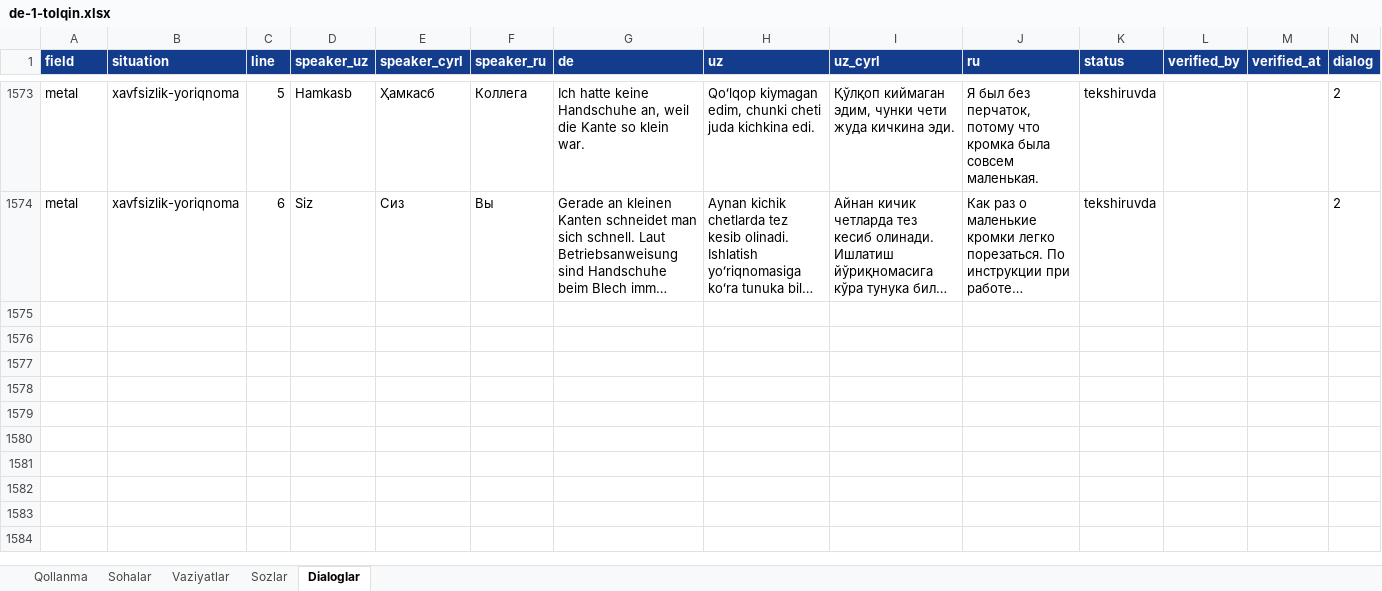
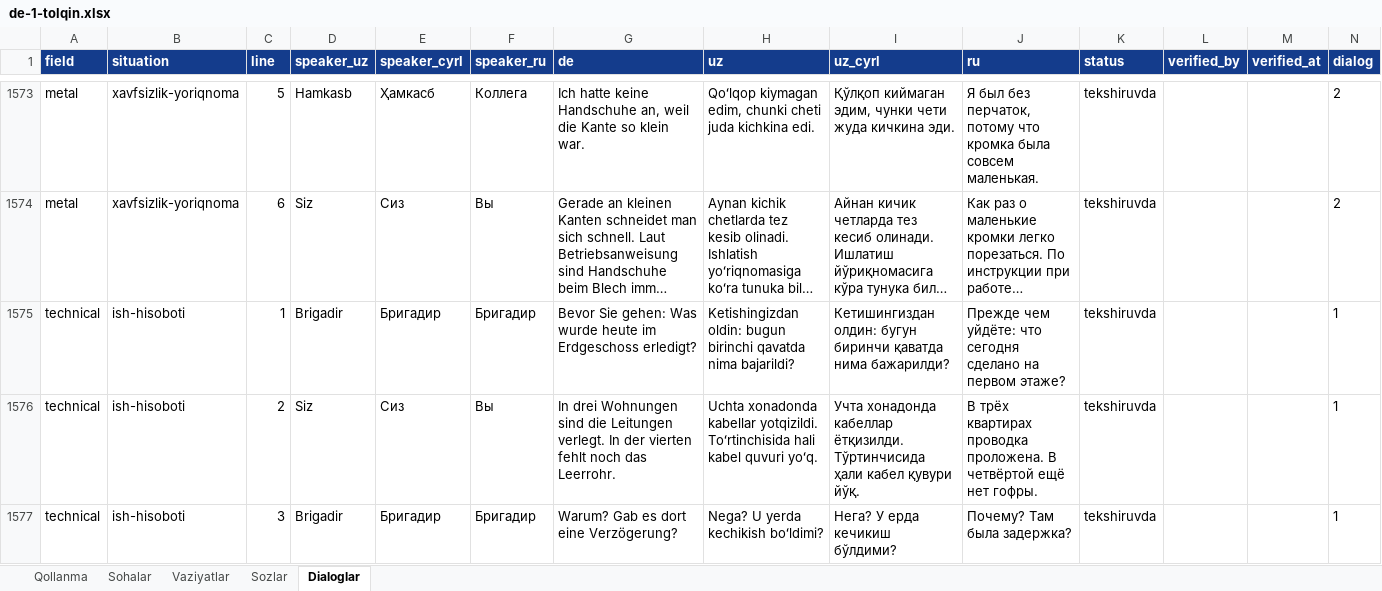
Before and after one commit to Jahon-gir/Qaldirgoch, an Excel workbook: docs/content/de-1-tolqin.xlsx, sheet Dialoglar, drawn as a sheet; only a part is shown, gaps mark what is left out; long unchanged cells end in …; values as stored, in another font and other column widths than the file's, no borders; the diff covers the shown part only; the diff names each change by its address in the sheet, - before the commit and + after, or states it on an @@ line.

```diff
--- a/docs/content/de-1-tolqin.xlsx (sheet Dialoglar)
+++ b/docs/content/de-1-tolqin.xlsx (sheet Dialoglar)
+row 1575: technical | ish-hisoboti | 1 | Brigadir | Бригадир | Бригадир | Bevor Sie gehen: Was wurde heute im Erdgeschoss erledigt? | Ketishingizdan oldin: bugun birinchi qavatda nima bajarildi? | Кетишингиздан олдин: бугун биринчи қаватда нима бажарилди? | Прежде чем уйдёте: что сегодня сделано на первом этаже? | tekshiruvda |  |  | 1
+row 1576: technical | ish-hisoboti | 2 | Siz | Сиз | Вы | In drei Wohnungen sind die Leitungen verlegt. In der vierten fehlt noch das Leerrohr. | Uchta xonadonda kabellar yotqizildi. Toʻrtinchisida hali kabel quvuri yoʻq. | Учта хонадонда кабеллар ётқизилди. Тўртинчисида ҳали кабел қувури йўқ. | В трёх квартирах проводка проложена. В четвёртой ещё нет гофры. | tekshiruvda |  |  | 1
+row 1577: technical | ish-hisoboti | 3 | Brigadir | Бригадир | Бригадир | Warum? Gab es dort eine Verzögerung? | Nega? U yerda kechikish boʻldimi? | Нега? У ерда кечикиш бўлдими? | Почему? Там была задержка? | tekshiruvda |  |  | 1
```
Also changed, not shown: 3 added rows elsewhere in this sheet, sheet Sozlar, sheet Vaziyatlar, 5 other files.
